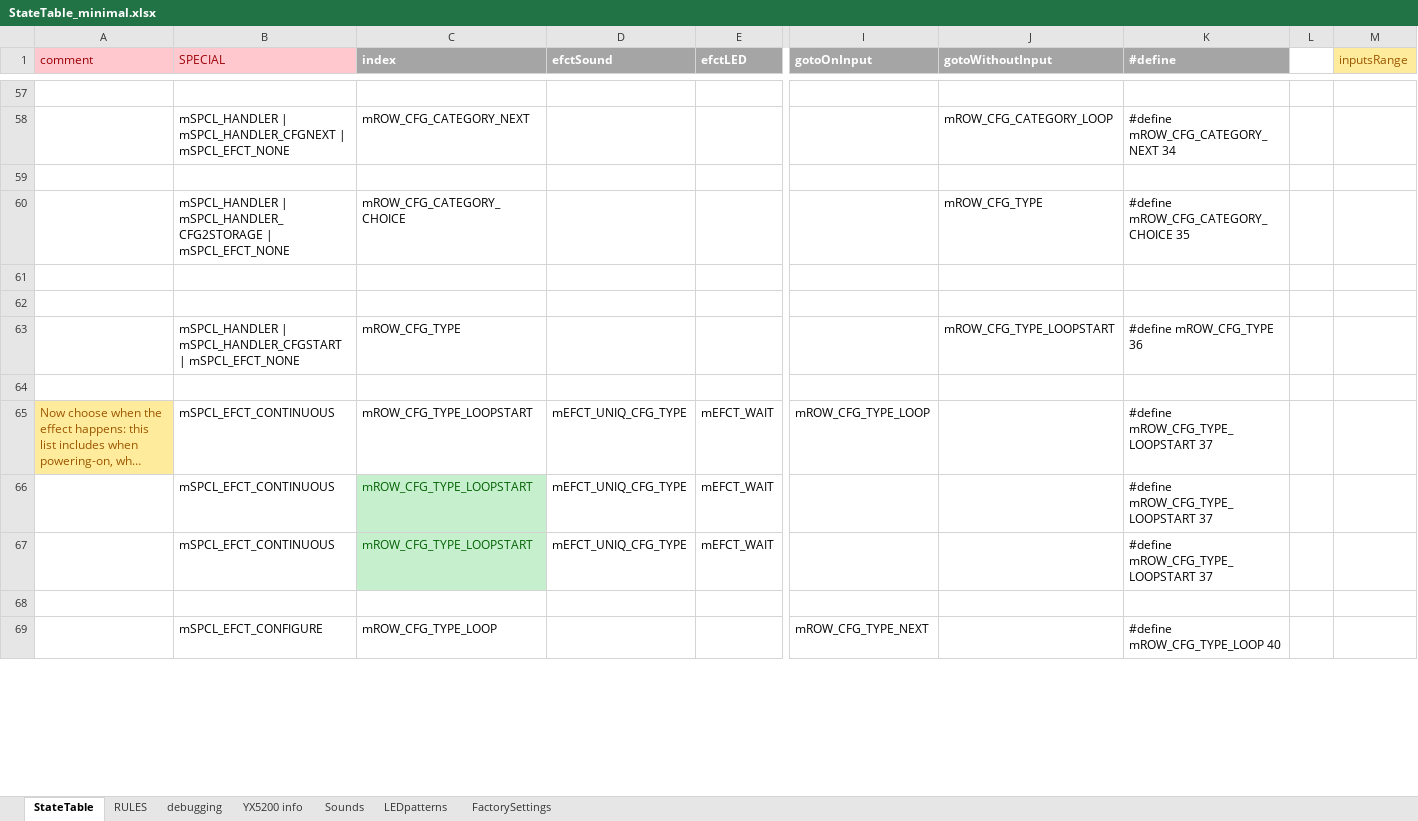
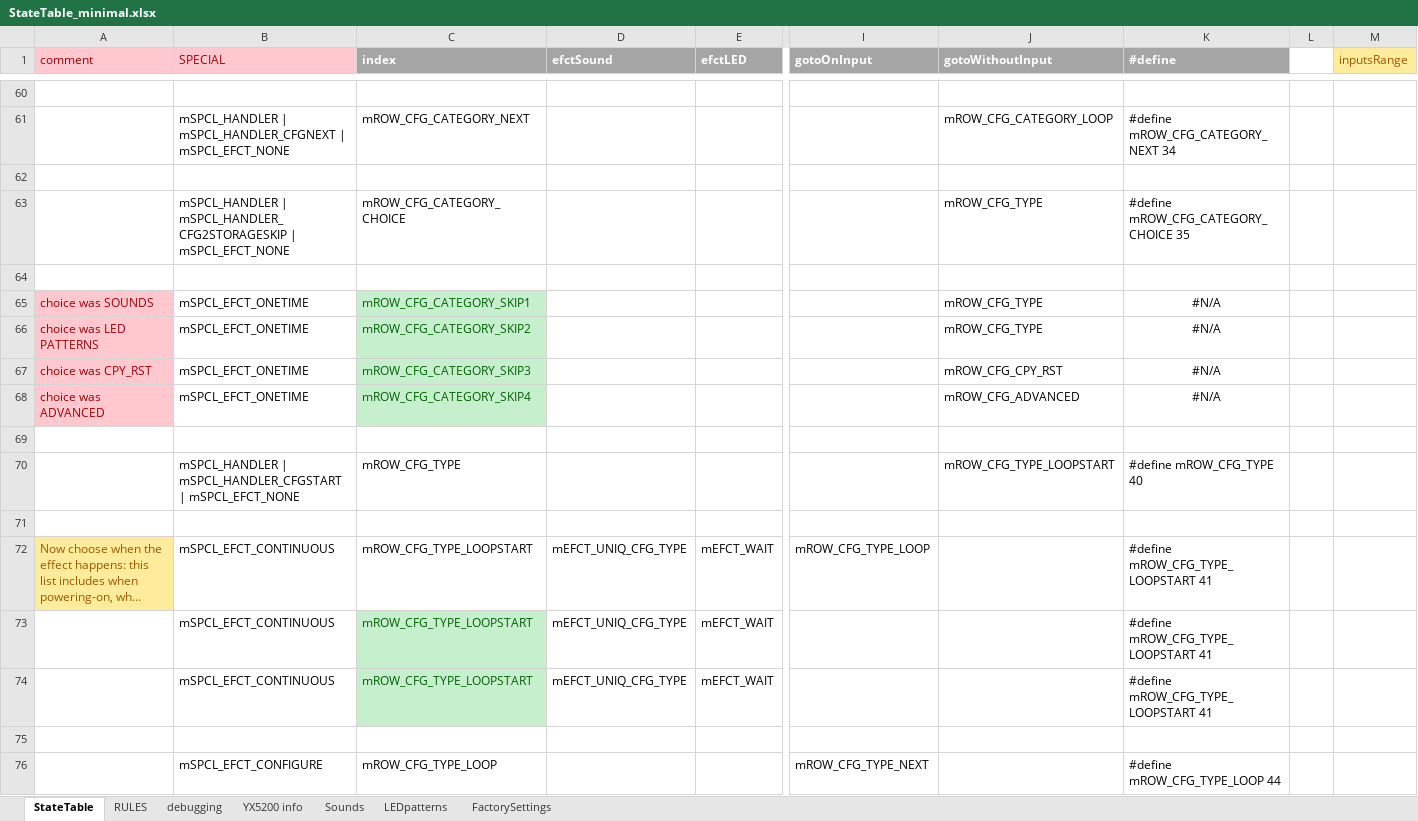
Before and after one commit to Mark-MDO47/RubberBandGun, an Excel workbook: RBG_arduino/StateTable_minimal.xlsx, sheet StateTable, drawn as a sheet; only a part is shown, gaps mark what is left out; long unchanged cells end in …; values as stored, in another font and other column widths than the file's, no borders; addresses are those after the commit; rows hold the shown columns only; the diff covers the shown part only; the diff names each change by its address in the sheet, - before the commit and + after, or states it on an @@ line.

Commit message:
partial implementation for copy/reset and advanced menus

```diff
--- a/RBG_arduino/StateTable_minimal.xlsx (sheet StateTable)
+++ b/RBG_arduino/StateTable_minimal.xlsx (sheet StateTable)
-B63 (SPECIAL): mSPCL_HANDLER | mSPCL_HANDLER_CFG2STORAGE | mSPCL_EFCT_NONE
+B63 (SPECIAL): mSPCL_HANDLER | mSPCL_HANDLER_CFG2STORAGESKIP | mSPCL_EFCT_NONE
+row 65: choice was SOUNDS | mSPCL_EFCT_ONETIME | mROW_CFG_CATEGORY_SKIP1 |  |  |  | mROW_CFG_TYPE | #N/A
+row 66: choice was LED PATTERNS | mSPCL_EFCT_ONETIME | mROW_CFG_CATEGORY_SKIP2 |  |  |  | mROW_CFG_TYPE | #N/A
+row 67: choice was CPY_RST | mSPCL_EFCT_ONETIME | mROW_CFG_CATEGORY_SKIP3 |  |  |  | mROW_CFG_CPY_RST | #N/A
+row 68: choice was ADVANCED | mSPCL_EFCT_ONETIME | mROW_CFG_CATEGORY_SKIP4 |  |  |  | mROW_CFG_ADVANCED | #N/A
-K70 (#define): #define mROW_CFG_TYPE 36
+K70 (#define): #define mROW_CFG_TYPE 40
-K72:K74 (#define): #define mROW_CFG_TYPE_LOOPSTART 37
+K72:K74 (#define): #define mROW_CFG_TYPE_LOOPSTART 41
-K76 (#define): #define mROW_CFG_TYPE_LOOP 40
+K76 (#define): #define mROW_CFG_TYPE_LOOP 44
```
Also changed, not shown: 32 added rows, 15 removed rows, 64 edited cells and cell formats elsewhere in this sheet, sheet Sounds, formulas that keep their value, 3 other files.
